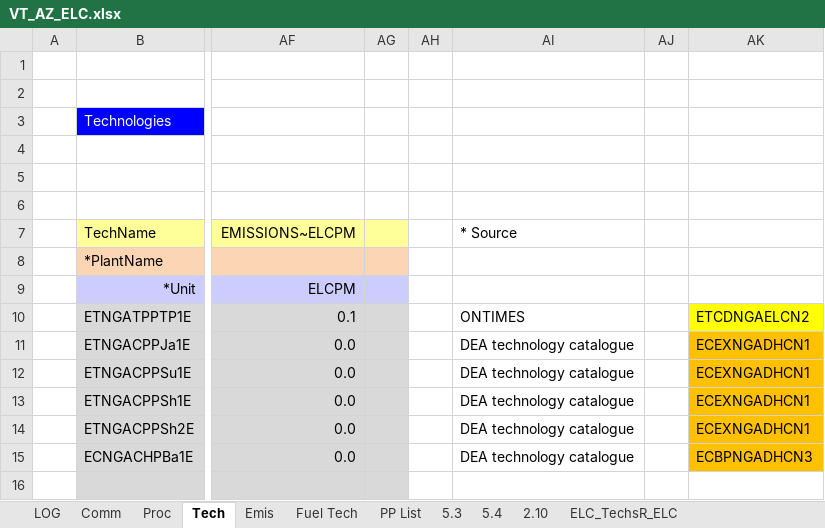
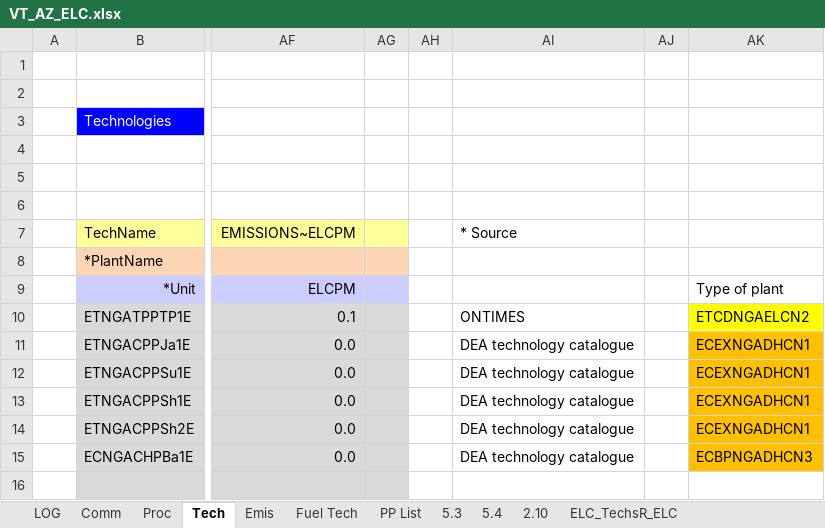
Before and after one commit to AdamVejstrup/Bachelor, an Excel workbook: TIMES-AZ/VT_AZ_ELC.xlsx, sheet Tech, drawn as a sheet; only a part is shown, gaps mark what is left out; values as stored, in another font and other column widths than the file's, no borders; the diff names each change by its address in the sheet, - before the commit and + after, or states it on an @@ line.

```diff
--- a/TIMES-AZ/VT_AZ_ELC.xlsx (sheet Tech)
+++ b/TIMES-AZ/VT_AZ_ELC.xlsx (sheet Tech)
-AK9: (empty)
+AK9: Type of plant
```
Also changed, not shown: sheet LOG.
